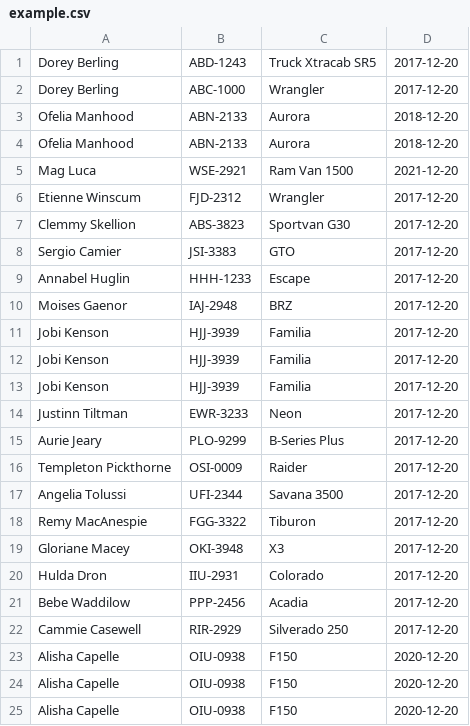
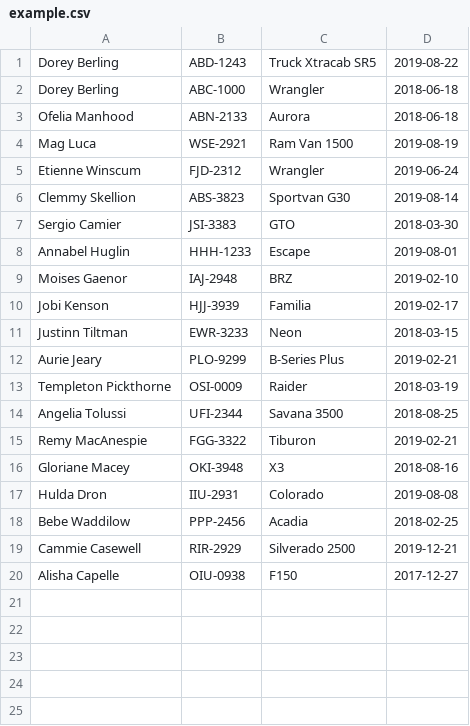
Before and after one commit to AlexandreLeFou/Java_OO_exercises, a CSV file: code.hub/project1/Final Assignment 1/example.csv, drawn as a sheet.

Commit message:
changed csv according to db values+changed write file menu option 1,1 to write empty file if only selected from the user to output

```diff
--- a/code.hub/project1/Final Assignment 1/example.csv
+++ b/code.hub/project1/Final Assignment 1/example.csv
@@ -1,25 +1,20 @@
-Dorey Berling,ABD-1243,Truck Xtracab SR5,2017-12-20
-Dorey Berling,ABC-1000,Wrangler,2017-12-20
-Ofelia Manhood,ABN-2133,Aurora,2018-12-20
-Ofelia Manhood,ABN-2133,Aurora,2018-12-20
-Mag Luca,WSE-2921,Ram Van 1500,2021-12-20
-Etienne Winscum,FJD-2312,Wrangler,2017-12-20
-Clemmy Skellion,ABS-3823,Sportvan G30,2017-12-20
-Sergio Camier,JSI-3383,GTO,2017-12-20
-Annabel Huglin,HHH-1233,Escape,2017-12-20
-Moises Gaenor,IAJ-2948,BRZ,2017-12-20
-Jobi Kenson,HJJ-3939,Familia,2017-12-20
-Jobi Kenson,HJJ-3939,Familia,2017-12-20
-Jobi Kenson,HJJ-3939,Familia,2017-12-20
-Justinn Tiltman,EWR-3233,Neon,2017-12-20
-Aurie Jeary,PLO-9299,B-Series Plus,2017-12-20
-Templeton Pickthorne,OSI-0009,Raider,2017-12-20
-Angelia Tolussi,UFI-2344,Savana 3500,2017-12-20
-Remy MacAnespie,FGG-3322,Tiburon,2017-12-20
-Gloriane Macey,OKI-3948,X3,2017-12-20
-Hulda Dron,IIU-2931,Colorado,2017-12-20
-Bebe Waddilow,PPP-2456,Acadia,2017-12-20
-Cammie Casewell,RIR-2929,Silverado 250,2017-12-20
-Alisha Capelle,OIU-0938,F150,2020-12-20
-Alisha Capelle,OIU-0938,F150,2020-12-20
-Alisha Capelle,OIU-0938,F150,2020-12-20
+Dorey Berling,ABD-1243,Truck Xtracab SR5,2019-08-22
+Dorey Berling,ABC-1000,Wrangler,2018-06-18
+Ofelia Manhood,ABN-2133,Aurora,2018-06-18
+Mag Luca,WSE-2921,Ram Van 1500,2019-08-19
+Etienne Winscum,FJD-2312,Wrangler,2019-06-24
+Clemmy Skellion,ABS-3823,Sportvan G30,2019-08-14
+Sergio Camier,JSI-3383,GTO,2018-03-30
+Annabel Huglin,HHH-1233,Escape,2019-08-01
+Moises Gaenor,IAJ-2948,BRZ,2019-02-10
+Jobi Kenson,HJJ-3939,Familia,2019-02-17
+Justinn Tiltman,EWR-3233,Neon,2018-03-15
+Aurie Jeary,PLO-9299,B-Series Plus,2019-02-21
+Templeton Pickthorne,OSI-0009,Raider,2018-03-19
+Angelia Tolussi,UFI-2344,Savana 3500,2018-08-25
+Remy MacAnespie,FGG-3322,Tiburon,2019-02-21
+Gloriane Macey,OKI-3948,X3,2018-08-16
+Hulda Dron,IIU-2931,Colorado,2019-08-08
+Bebe Waddilow,PPP-2456,Acadia,2018-02-25
+Cammie Casewell,RIR-2929,Silverado 2500,2019-12-21
+Alisha Capelle,OIU-0938,F150,2017-12-27
```
Also changed, not shown: 7 other files.
